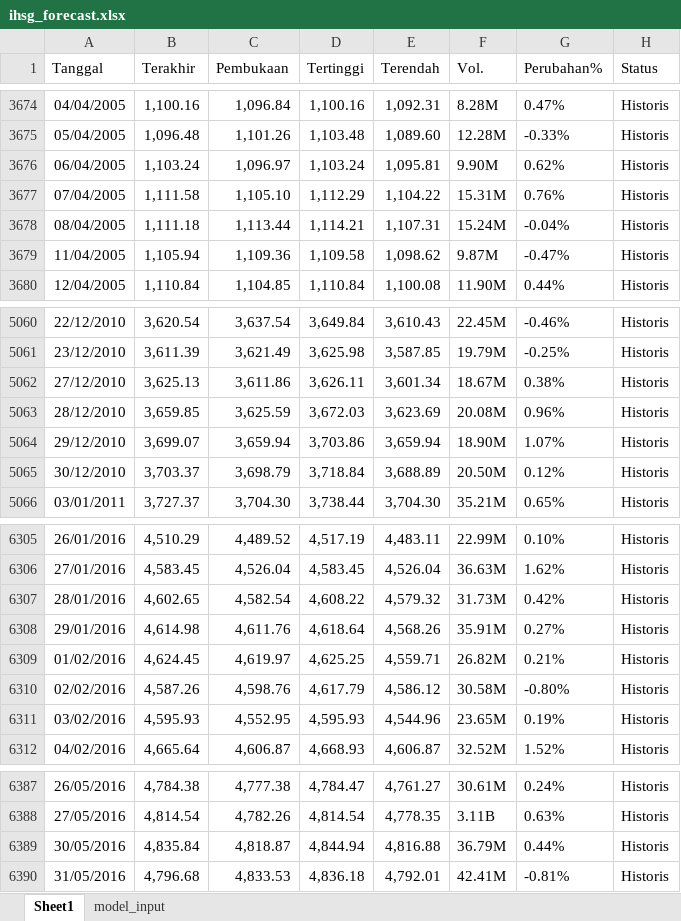
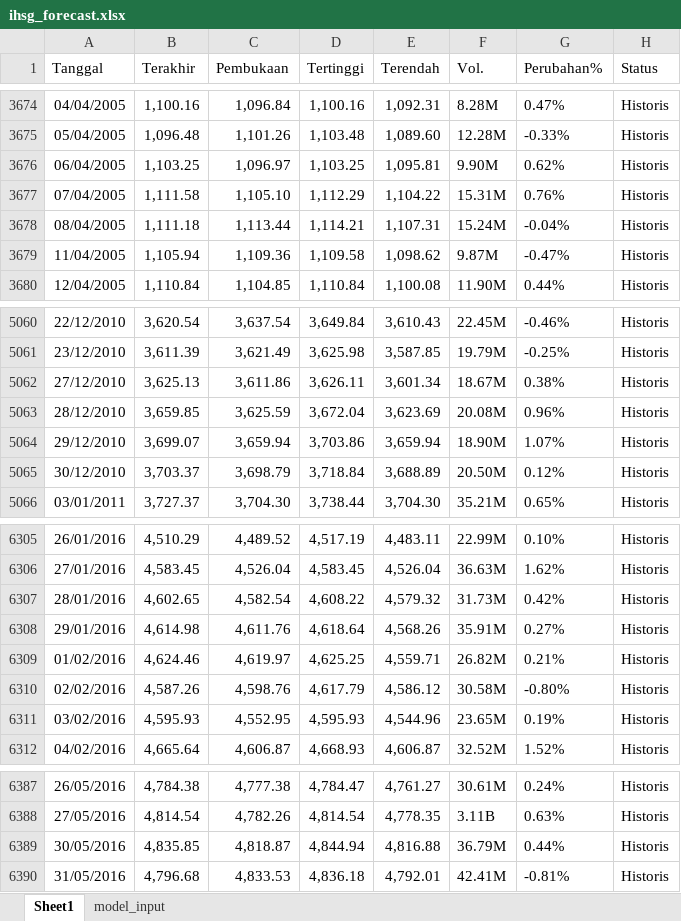
Before and after one commit to josephines1/prediksi-ihsg-xgboost, an Excel workbook: ihsg_forecast.xlsx, sheet Sheet1, drawn as a sheet; only a part is shown, gaps mark what is left out; values as stored, in another font and other column widths than the file's, no borders; the diff names each change by its address in the sheet, - before the commit and + after, or states it on an @@ line.

Commit message:
fix: only update new data in gsheet, update start date to 1993 on fetching yfinance data

```diff
--- a/ihsg_forecast.xlsx (sheet Sheet1)
+++ b/ihsg_forecast.xlsx (sheet Sheet1)
-B3676 (Terakhir): 1,103.24
+B3676 (Terakhir): 1,103.25
-D3676 (Tertinggi): 1,103.24
+D3676 (Tertinggi): 1,103.25
-D5063 (Tertinggi): 3,672.03
+D5063 (Tertinggi): 3,672.04
-B6309 (Terakhir): 4,624.45
+B6309 (Terakhir): 4,624.46
-B6389 (Terakhir): 4,835.84
+B6389 (Terakhir): 4,835.85
```
Also changed, not shown: model_evaluation.xlsx, 2 other files.
